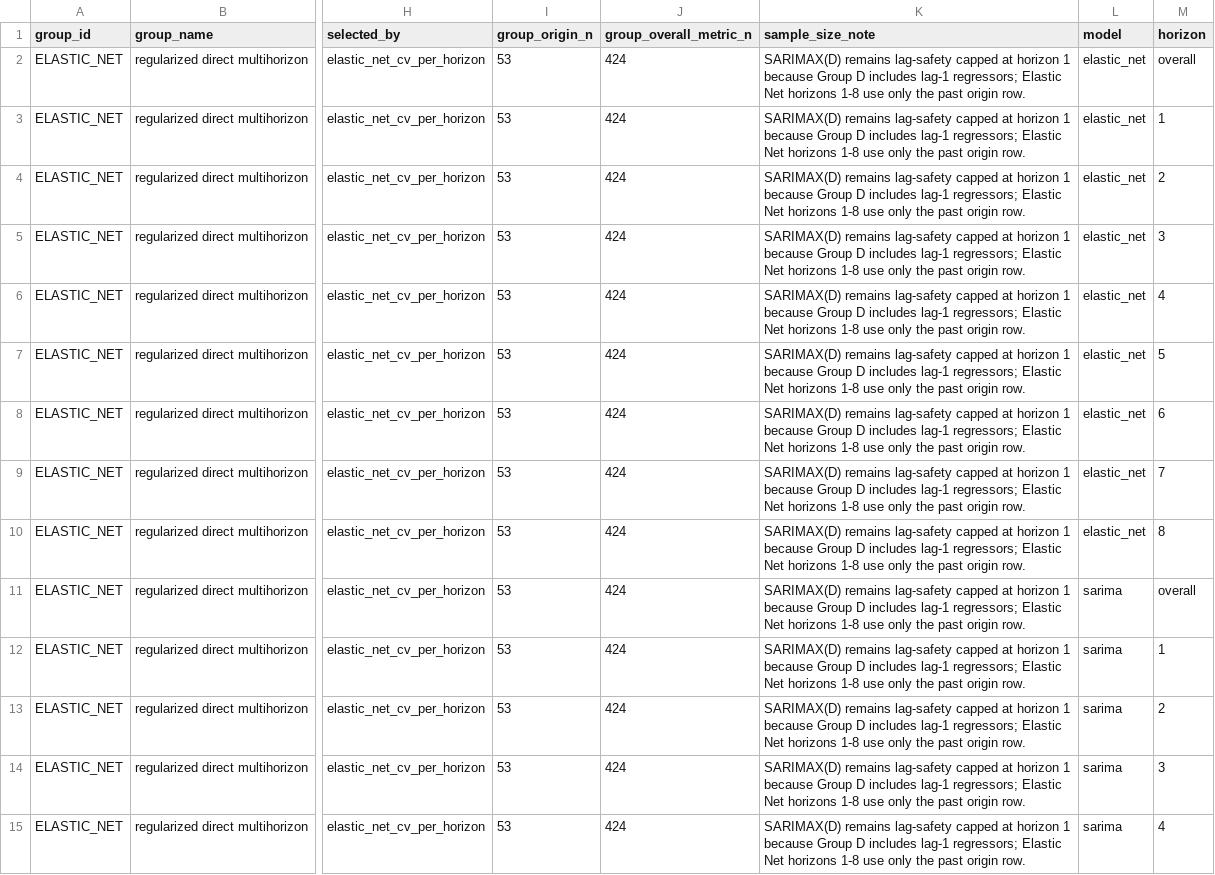
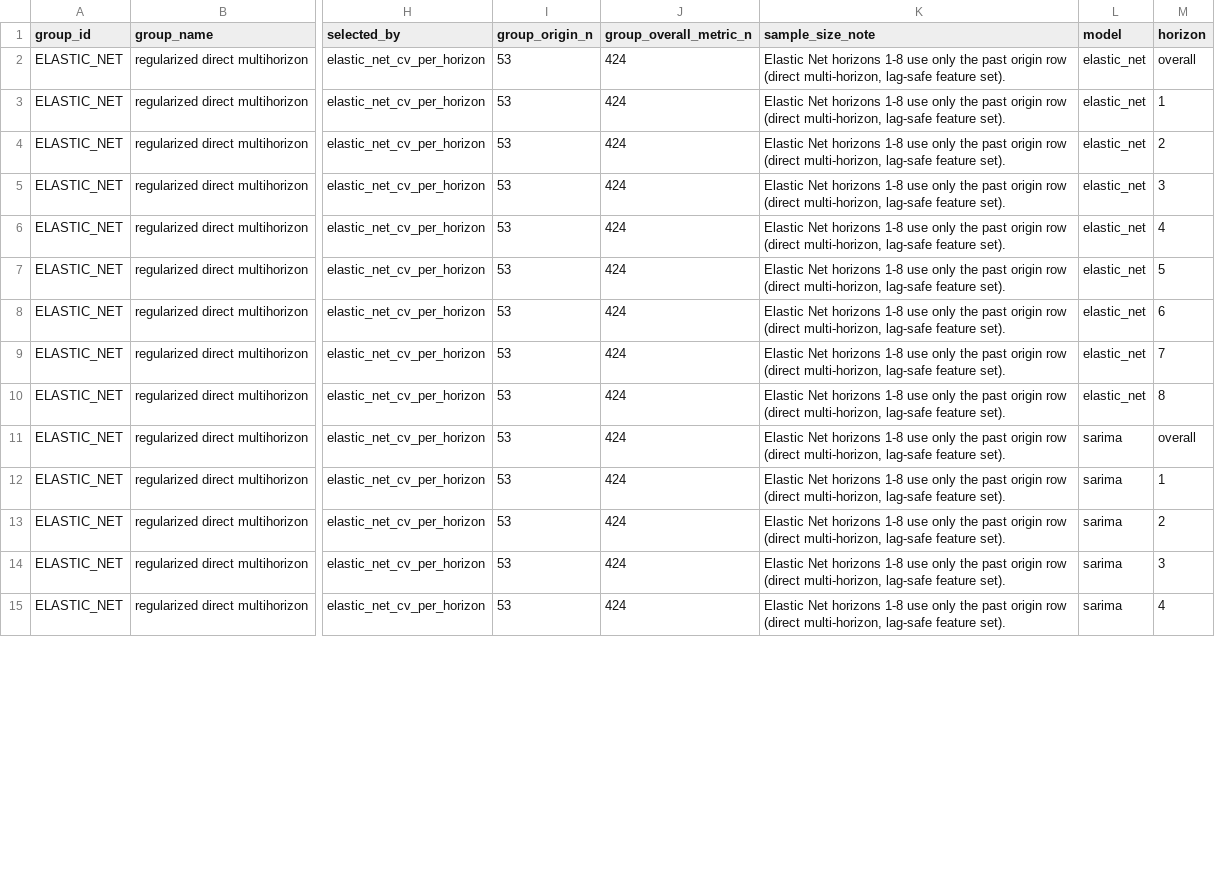
Before and after one commit to JuanVu1810/Australian-CPI-Forecast, a CSV file: reports/model_comparison_elastic_net_trimmed_mean.csv, drawn as a sheet; only a part is shown, gaps mark what is left out; the diff covers the shown part only; the diff names each change by its address in the sheet, - before the commit and + after, or states it on an @@ line.

```diff
--- a/reports/model_comparison_elastic_net_trimmed_mean.csv
+++ b/reports/model_comparison_elastic_net_trimmed_mean.csv
-K2:K15 (sample_size_note): SARIMAX(D) remains lag-safety capped at horizon 1 because Group D includes lag-1 regressors; Elastic Net horizons 1-8 use only the past origin row.
+K2:K15 (sample_size_note): Elastic Net horizons 1-8 use only the past origin row (direct multi-horizon, lag-safe feature set).
```
Also changed, not shown: 13 edited cells elsewhere in this file, reports/backtest_predictions_trimmed_mean.csv, reports/model_comparison_all.csv, 25 other files.
